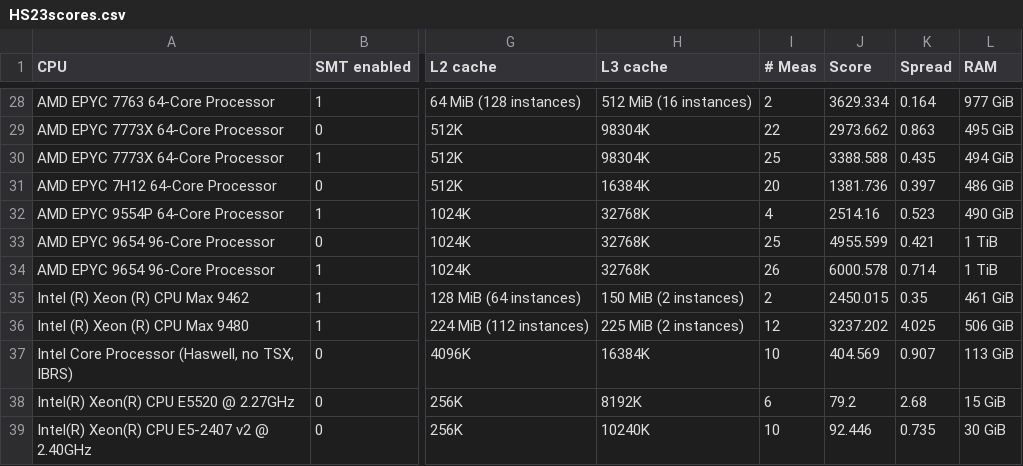
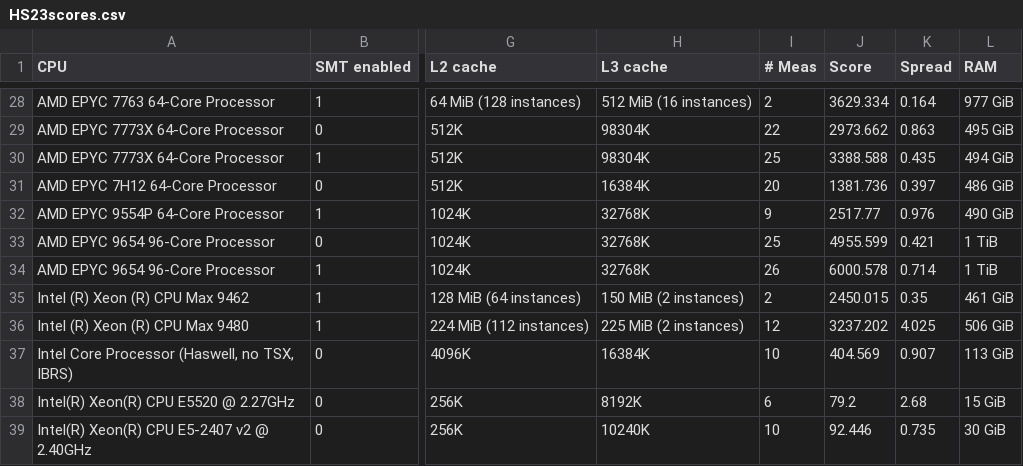
Before and after one commit to HEPiX-Forum/hepix-forum.github.io, a CSV file: _data/HS23scores.csv, drawn as a sheet; only a part is shown, gaps mark what is left out; the diff names each change by its address in the sheet, - before the commit and + after, or states it on an @@ line.

Commit message:
CI job updates HS23 table (https://gitlab.cern.ch/hep-benchmarks/private-tools/-/jobs/32325609)

```diff
--- a/_data/HS23scores.csv
+++ b/_data/HS23scores.csv
-I32 (# Meas): 4
+I32 (# Meas): 9
-J32 (Score): 2514.16
+J32 (Score): 2517.77
-K32 (Spread): 0.523
+K32 (Spread): 0.976
```
